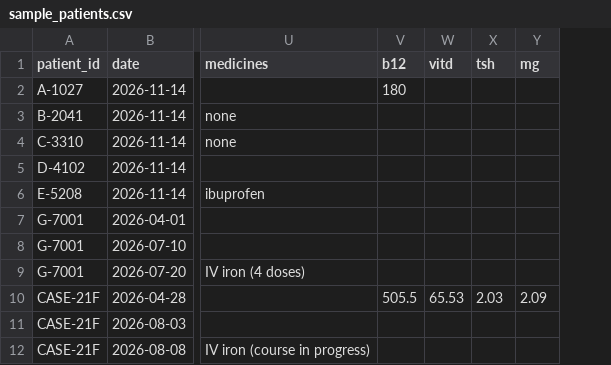
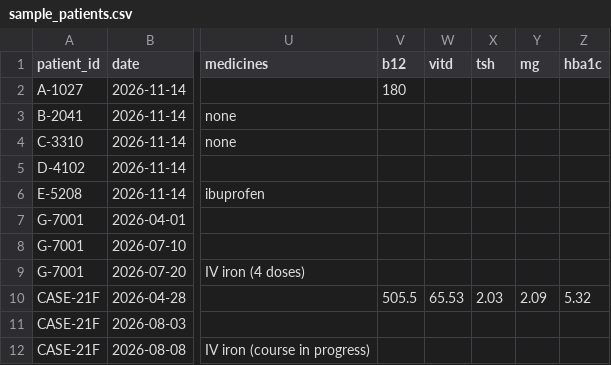
Before and after one commit to Manal-Mohammed-Salem/bloodclue, a CSV file: sample_patients.csv, drawn as a sheet; only a part is shown, gaps mark what is left out; the diff names each change by its address in the sheet, - before the commit and + after, or states it on an @@ line.

Commit message:
Knowledge from all 1,370 videos (652 topics, 13 areas, search); 13 new symptom links; HbA1c; diagnosis checklist

```diff
--- a/sample_patients.csv
+++ b/sample_patients.csv
+column Z (hba1c), row 10: 5.32
```
Also changed, not shown: 4 other files.
